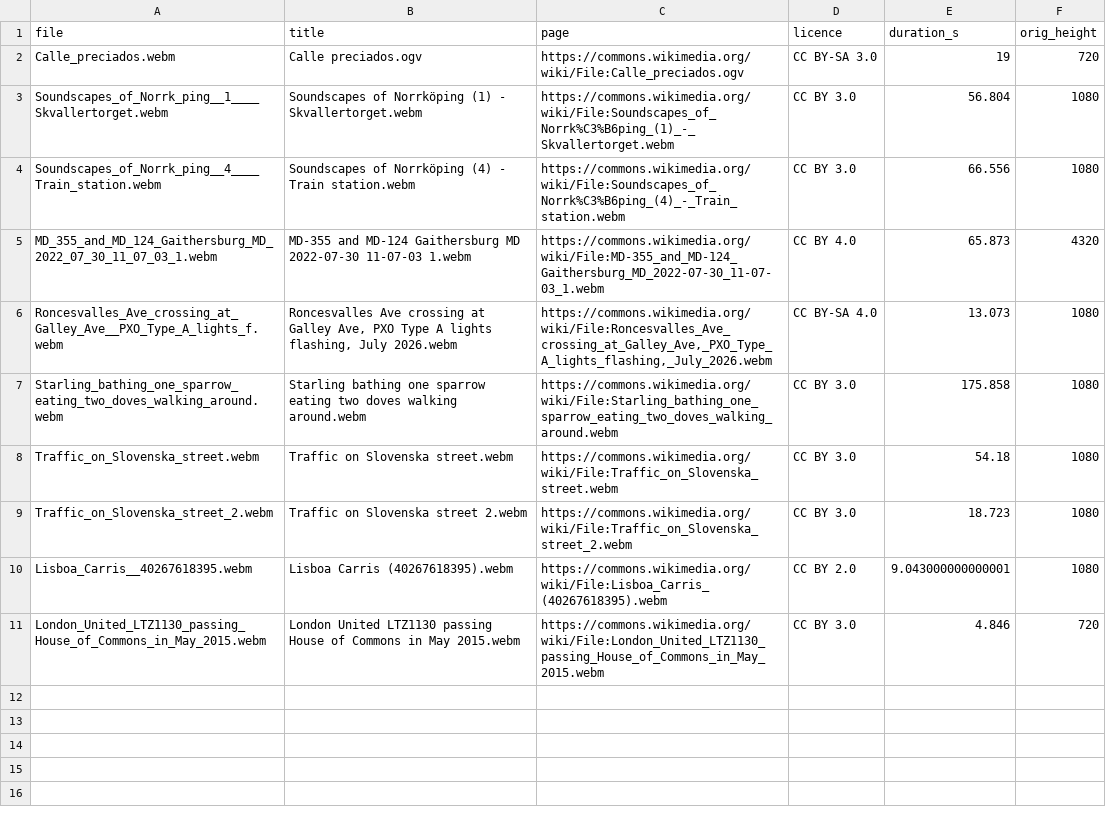
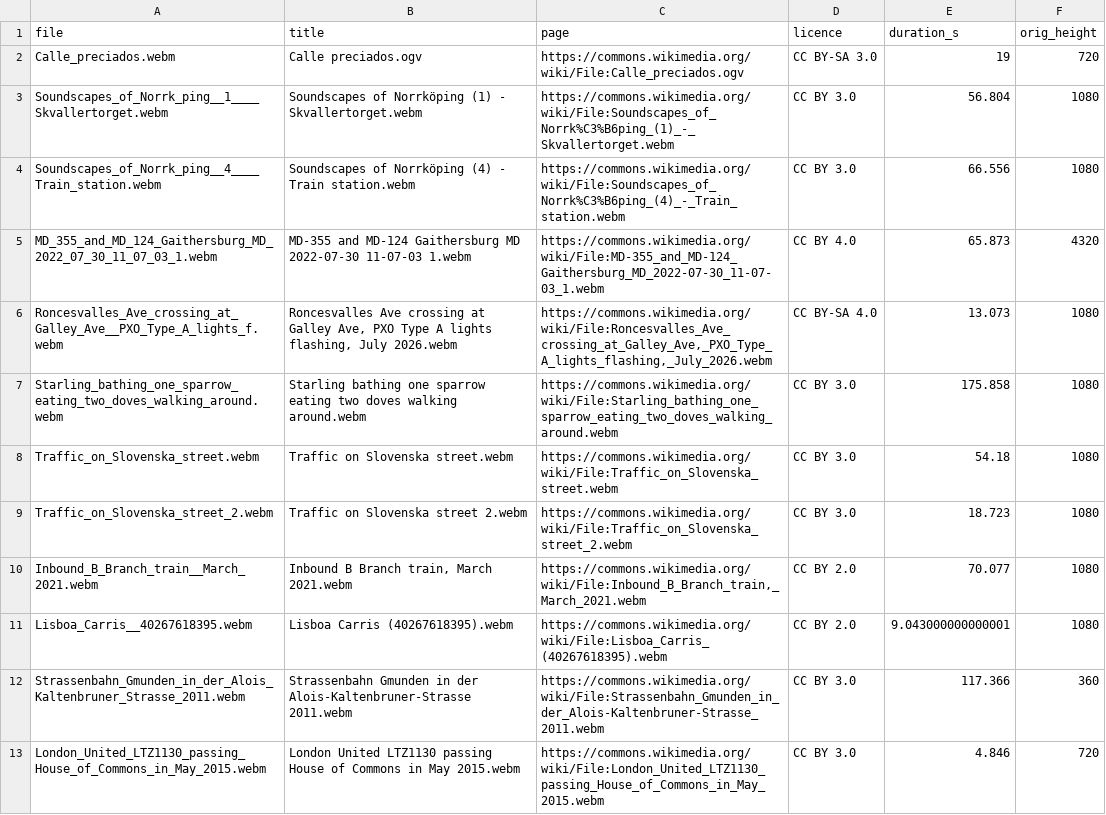
Before and after one commit to mraad/yolo-kalman, a TSV file: meta/clips_index.tsv, drawn as a sheet; the diff names each change by its address in the sheet, - before the commit and + after, or states it on an @@ line.

```diff
--- a/meta/clips_index.tsv
+++ b/meta/clips_index.tsv
+row 10: Inbound_B_Branch_train__March_2021.webm | Inbound B Branch train, March 2021.webm | https://commons.wikimedia.org/wiki/File:Inbound_B_Branch_train,_March_2021.webm | CC BY 2.0 | 70.077 | 1080
+row 12: Strassenbahn_Gmunden_in_der_Alois_Kaltenbruner_Strasse_2011.webm | Strassenbahn Gmunden in der Alois-Kaltenbruner-Strasse 2011.webm | https://commons.wikimedia.org/wiki/File:Strassenbahn_Gmunden_in_der_Alois-Kaltenbruner-Strasse_2011.webm | CC BY 3.0 | 117.366 | 360
```
Also changed, not shown: 34 other files.
